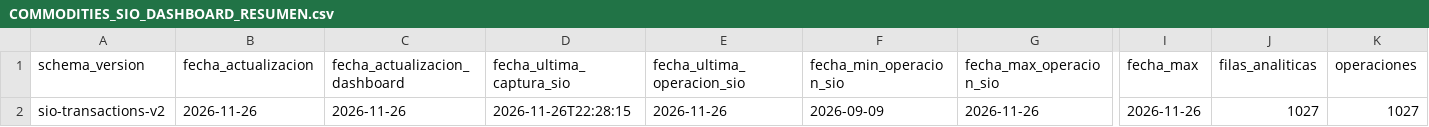
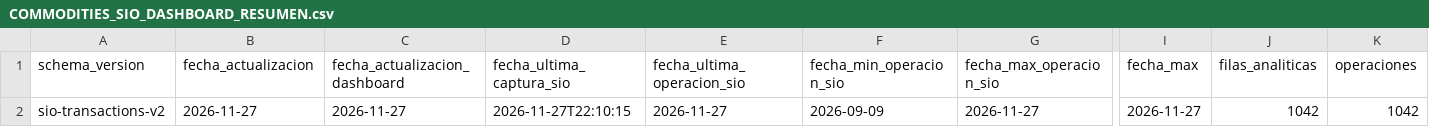
Before and after one commit to deaeconomiactes/Serie-Agricola, a CSV file: data/commodities_sio/dashboard/COMMODITIES_SIO_DASHBOARD_RESUMEN.csv, drawn as a sheet; only a part is shown, gaps mark what is left out; the diff names each change by its address in the sheet, - before the commit and + after, or states it on an @@ line.

```diff
--- a/data/commodities_sio/dashboard/COMMODITIES_SIO_DASHBOARD_RESUMEN.csv
+++ b/data/commodities_sio/dashboard/COMMODITIES_SIO_DASHBOARD_RESUMEN.csv
-B2 (fecha_actualizacion): 2026-11-26
+B2 (fecha_actualizacion): 2026-11-27
-C2 (fecha_actualizacion_dashboard): 2026-11-26
+C2 (fecha_actualizacion_dashboard): 2026-11-27
-D2 (fecha_ultima_captura_sio): 2026-11-26T22:28:15
+D2 (fecha_ultima_captura_sio): 2026-11-27T22:10:15
-E2 (fecha_ultima_operacion_sio): 2026-11-26
+E2 (fecha_ultima_operacion_sio): 2026-11-27
-G2 (fecha_max_operacion_sio): 2026-11-26
+G2 (fecha_max_operacion_sio): 2026-11-27
-I2 (fecha_max): 2026-11-26
+I2 (fecha_max): 2026-11-27
-J2 (filas_analiticas): 1027
+J2 (filas_analiticas): 1042
-K2 (operaciones): 1027
+K2 (operaciones): 1042
```
Also changed, not shown: data/commodities_sio/reports/RESUMEN_ACTUALIDAD_COMMODITIES_SIO.csv, 8 other files.
